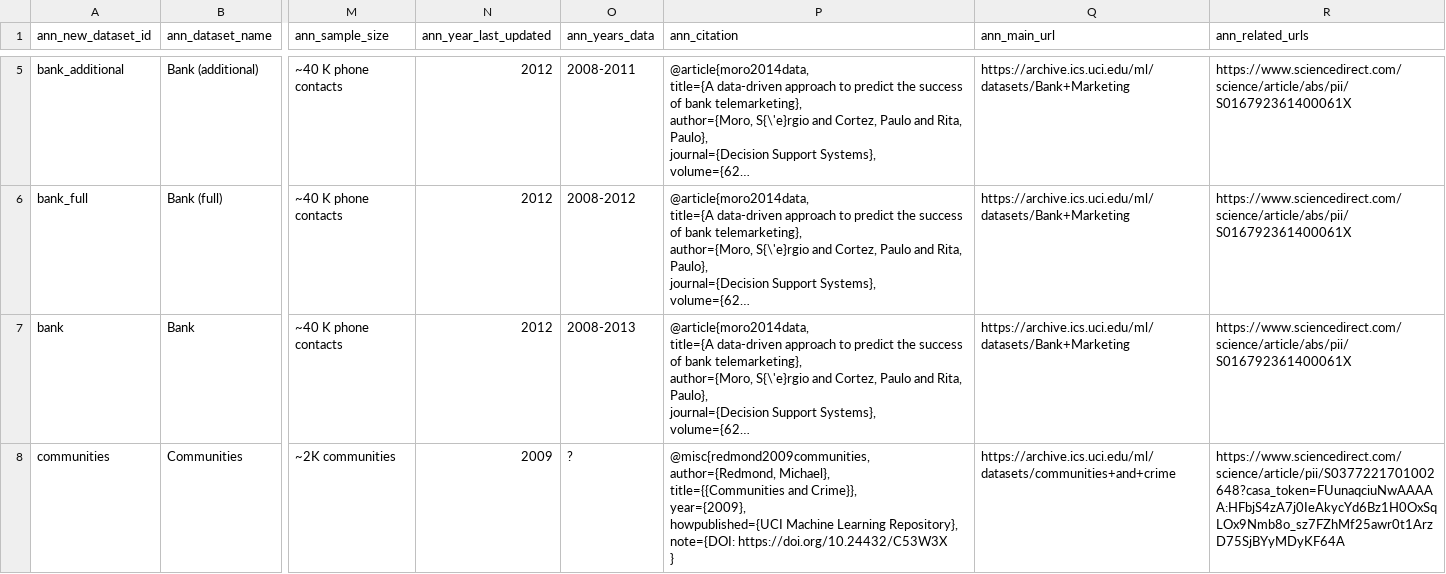
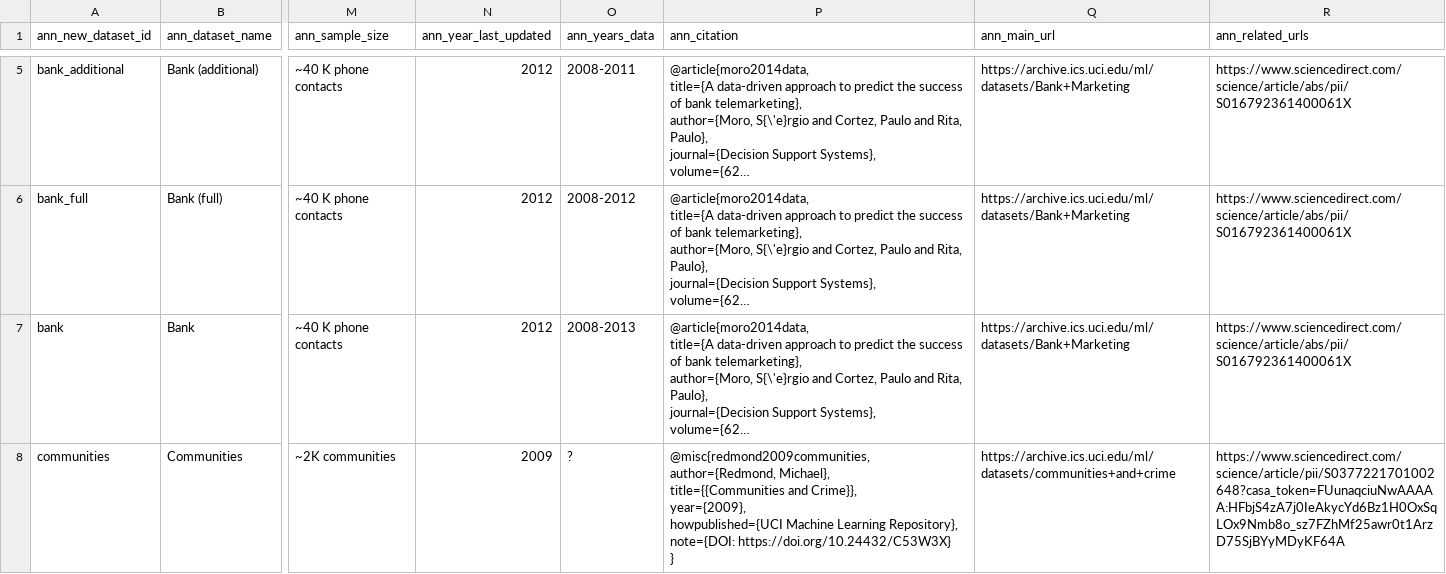
Before and after one commit to reliable-ai/fairground, a CSV file: fairml_datasets/data/final/annotations.csv, drawn as a sheet; only a part is shown, gaps mark what is left out; long unchanged cells end in …; ↵ is a line break in a cell; the diff covers the shown part only; the diff names each change by its address in the sheet, - before the commit and + after, or states it on an @@ line.

Commit message:
Update communities (unnormalized) citation

```diff
--- a/fairml_datasets/data/final/annotations.csv
+++ b/fairml_datasets/data/final/annotations.csv
-P8 (ann_citation): …Repository}, ↵ note={DOI: https://doi.org/10.24432/C53W3X ↵ }
+P8 (ann_citation): …Repository}, ↵ note={DOI: https://doi.org/10.24432/C53W3X} ↵ }
```
Also changed, not shown: 1 edited cell elsewhere in this file.
